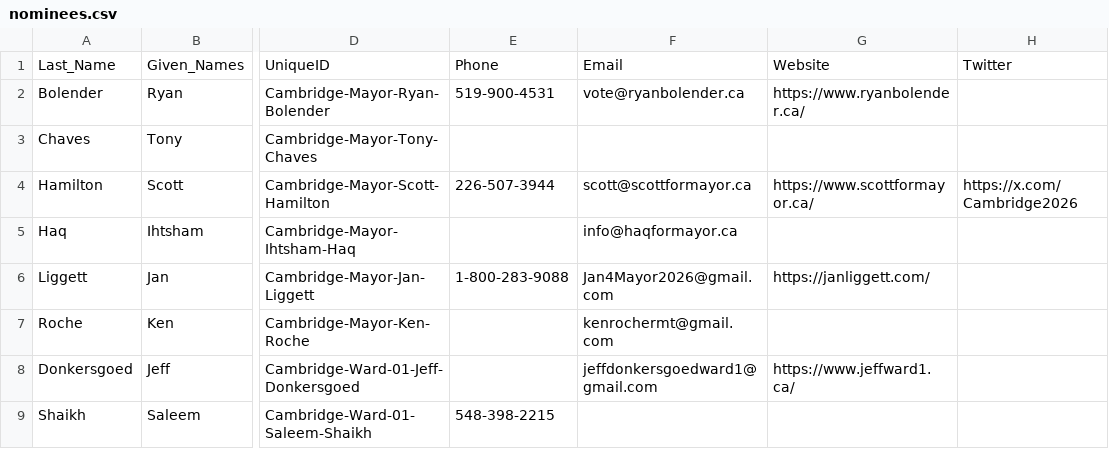
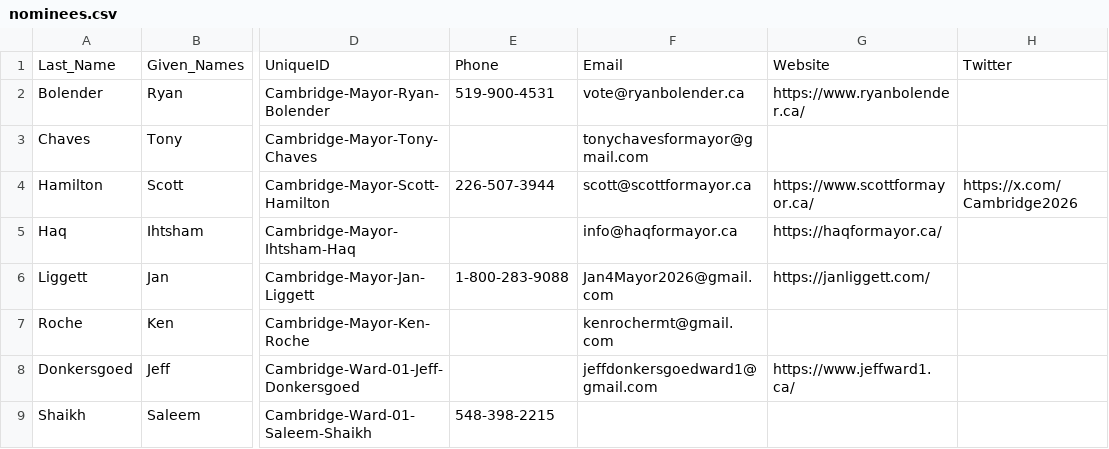
Before and after one commit to CivicTechWR/WRVotesMunicipal2026, a CSV file: docs/_data/sync/nominees.csv, drawn as a sheet; only a part is shown, gaps mark what is left out; the diff names each change by its address in the sheet, - before the commit and + after, or states it on an @@ line.

Commit message:
Auto-commit: updated nominees.csv from Google Docs

```diff
--- a/docs/_data/sync/nominees.csv
+++ b/docs/_data/sync/nominees.csv
-F3: (empty)
+F3: tonychavesformayor@gmail.com
-G5: (empty)
+G5: https://haqformayor.ca/
```
